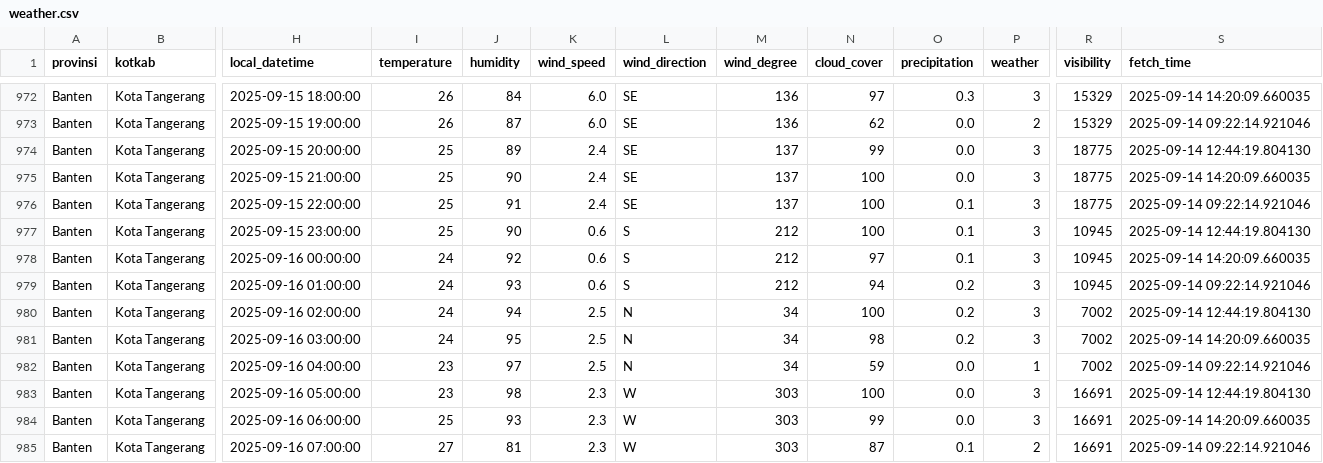
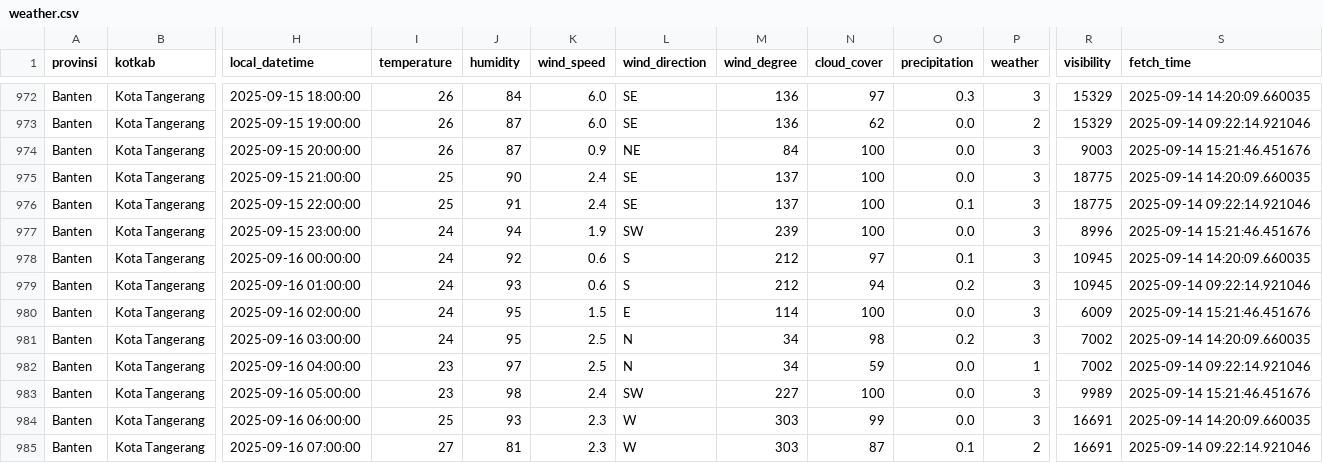
Before and after one commit to f2rra/Eksperimen_SML_Fathur, a CSV file: data/weather.csv, drawn as a sheet; only a part is shown, gaps mark what is left out; the diff covers the shown part only; the diff names each change by its address in the sheet, - before the commit and + after, or states it on an @@ line.

```diff
--- a/data/weather.csv
+++ b/data/weather.csv
-I974 (temperature): 25
+I974 (temperature): 26
-J974 (humidity): 89
+J974 (humidity): 87
-K974 (wind_speed): 2.4
+K974 (wind_speed): 0.9
-L974 (wind_direction): SE
+L974 (wind_direction): NE
-M974 (wind_degree): 137
+M974 (wind_degree): 84
-N974 (cloud_cover): 99
+N974 (cloud_cover): 100
-R974 (visibility): 18775
+R974 (visibility): 9003
-S974 (fetch_time): 2025-09-14 12:44:19.804130
+S974 (fetch_time): 2025-09-14 15:21:46.451676
-I977 (temperature): 25
+I977 (temperature): 24
-J977 (humidity): 90
+J977 (humidity): 94
-K977 (wind_speed): 0.6
+K977 (wind_speed): 1.9
-L977 (wind_direction): S
+L977 (wind_direction): SW
-M977 (wind_degree): 212
+M977 (wind_degree): 239
-O977 (precipitation): 0.1
+O977 (precipitation): 0.0
-R977 (visibility): 10945
+R977 (visibility): 8996
-S977 (fetch_time): 2025-09-14 12:44:19.804130
+S977 (fetch_time): 2025-09-14 15:21:46.451676
-J980 (humidity): 94
+J980 (humidity): 95
-K980 (wind_speed): 2.5
+K980 (wind_speed): 1.5
-L980 (wind_direction): N
+L980 (wind_direction): E
-M980 (wind_degree): 34
+M980 (wind_degree): 114
-O980 (precipitation): 0.2
+O980 (precipitation): 0.0
-R980 (visibility): 7002
+R980 (visibility): 6009
-S980 (fetch_time): 2025-09-14 12:44:19.804130
+S980 (fetch_time): 2025-09-14 15:21:46.451676
-K983 (wind_speed): 2.3
+K983 (wind_speed): 2.4
-L983 (wind_direction): W
+L983 (wind_direction): SW
-M983 (wind_degree): 303
+M983 (wind_degree): 227
-R983 (visibility): 16691
+R983 (visibility): 9989
-S983 (fetch_time): 2025-09-14 12:44:19.804130
+S983 (fetch_time): 2025-09-14 15:21:46.451676
```
Also changed, not shown: 100 edited cells elsewhere in this file, preprocessing/weather_preprocessed.csv.
